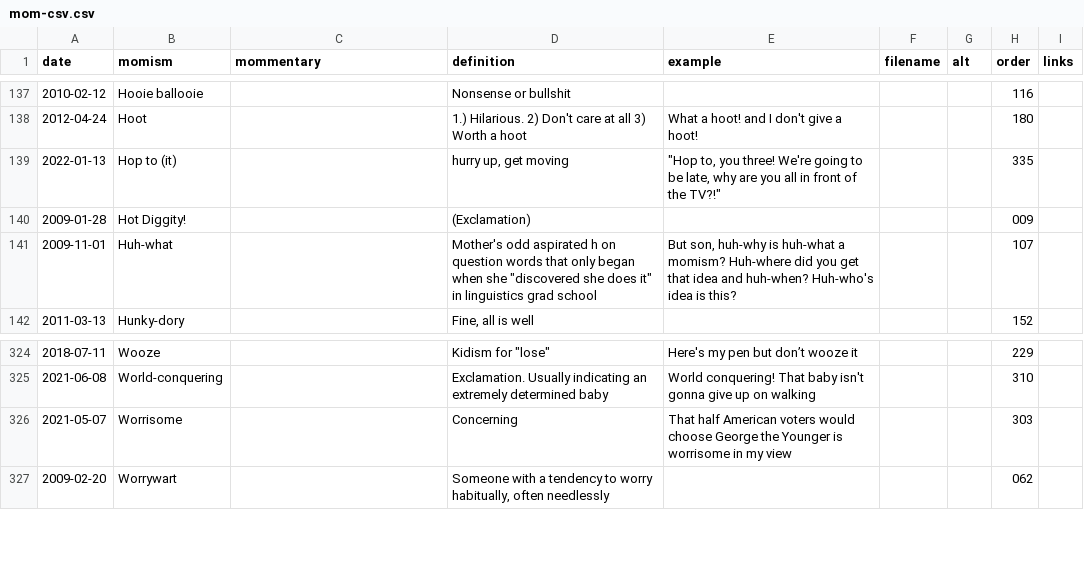
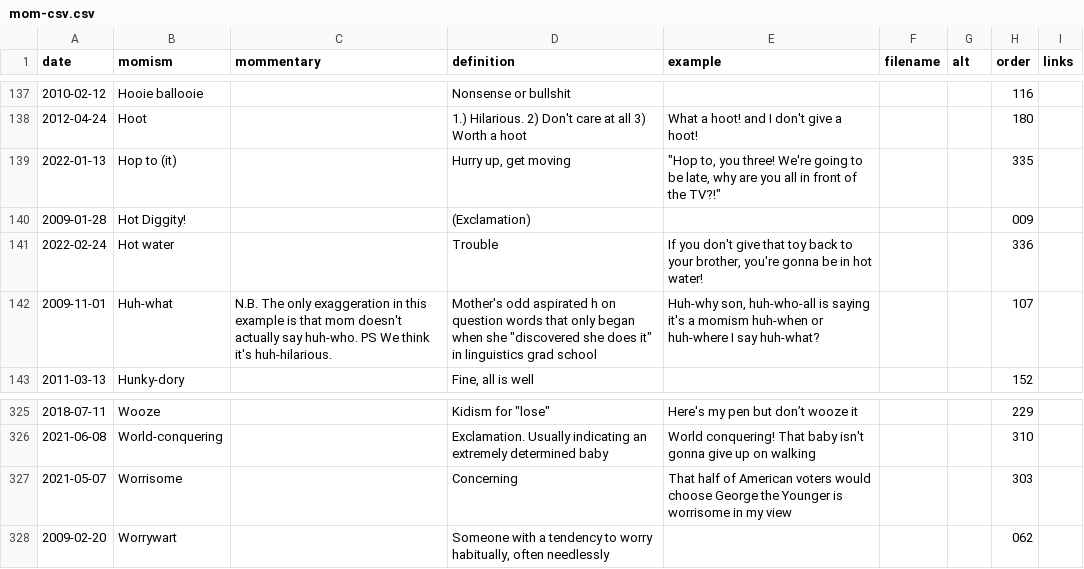
Before and after one commit to summerhays/new_momisms, a CSV file: _data/mom-csv.csv, drawn as a sheet; only a part is shown, gaps mark what is left out.

Commit message:
added momism and example text

```diff
--- a/_data/mom-csv.csv
+++ b/_data/mom-csv.csv
@@ -138,5 +138,6 @@ date,momism,mommentary,definition,example,filename,alt,order,links
 2012-04-24,Hoot,,1.) Hilarious. 2) Don't care at all 3) Worth a hoot,What a hoot! and I don't give a hoot!,,,180,
-2022-01-13,Hop to (it),,"hurry up, get moving","""Hop to, you three! We're going to be late, why are you all in front of the TV?!""",,,335,
+2022-01-13,Hop to (it),,"Hurry up, get moving","""Hop to, you three! We're going to be late, why are you all in front of the TV?!""",,,335,
 2009-01-28,Hot Diggity!,,(Exclamation),,,,009,
-2009-11-01,Huh-what,,"Mother's odd aspirated h on question words that only began when she ""discovered she does it"" in linguistics grad school","But son, huh-why is huh-what a momism? Huh-where did you get that idea and huh-when? Huh-who's idea is this?",,,107,
+2022-02-24,Hot water,,Trouble,"If you don't give that toy back to your brother, you're gonna be in hot water!",,,336,
+2009-11-01,Huh-what,N.B. The only exaggeration in this example is that mom doesn't actually say huh-who. PS We think it's huh-hilarious.,"Mother's odd aspirated h on question words that only began when she ""discovered she does it"" in linguistics grad school","Huh-why son, huh-who-all is saying it's a momism huh-when or huh-where I say huh-what?",,,107,
 2011-03-13,Hunky-dory,,"Fine, all is well",,,,152,
@@ -325,3 +326,3 @@ date,momism,mommentary,definition,example,filename,alt,order,links
 2021-06-08,World-conquering,,Exclamation. Usually indicating an extremely determined baby,World conquering! That baby isn't gonna give up on walking,,,310,
-2021-05-07,Worrisome,,Concerning,That half American voters would choose George the Younger is worrisome in my view,,,303,
+2021-05-07,Worrisome,,Concerning,That half of American voters would choose George the Younger is worrisome in my view,,,303,
 2009-02-20,Worrywart,,"Someone with a tendency to worry habitually, often needlessly",,,,062,
```
Also changed, not shown: 5 other files.
